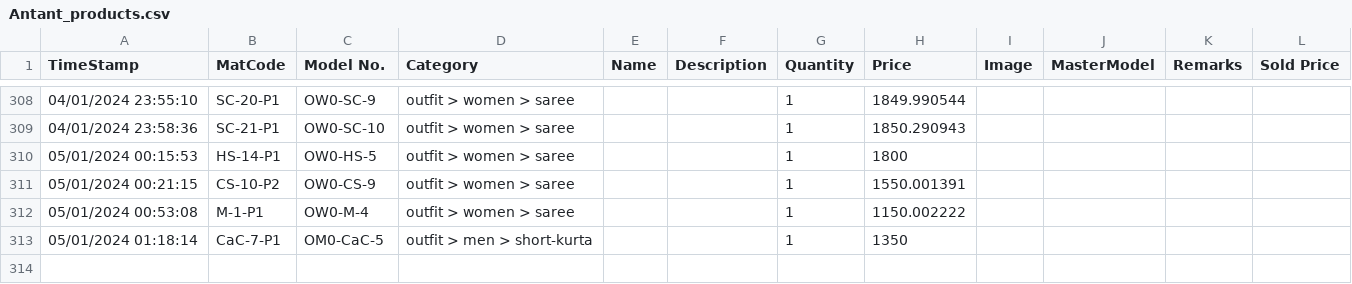
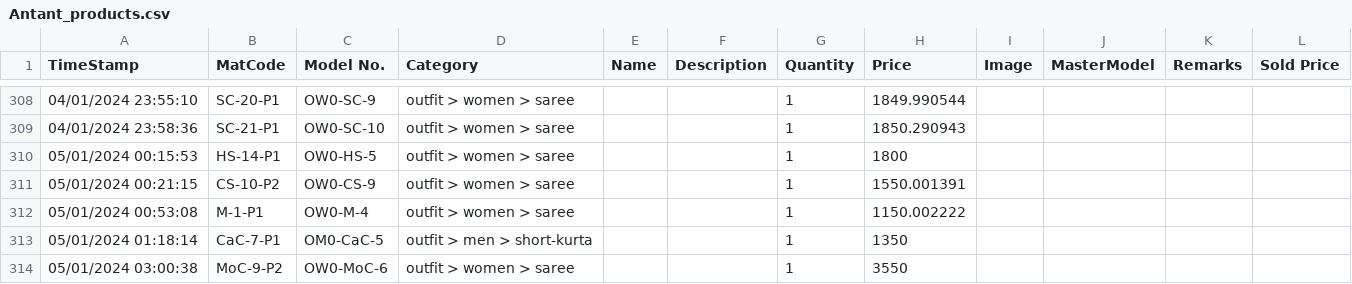
Before and after one commit to antant-boutique/Accountant, a CSV file: BOT/INIT_CSV/Antant_products.csv, drawn as a sheet; only a part is shown, gaps mark what is left out; the diff names each change by its address in the sheet, - before the commit and + after, or states it on an @@ line.

```diff
--- a/BOT/INIT_CSV/Antant_products.csv
+++ b/BOT/INIT_CSV/Antant_products.csv
+row 314: 05/01/2024 03:00:38 | MoC-9-P2 | OW0-MoC-6 | outfit > women > saree |  |  | 1 | 3550
```
Also changed, not shown: BOT/INIT_CSV/Antant_designs.csv.
